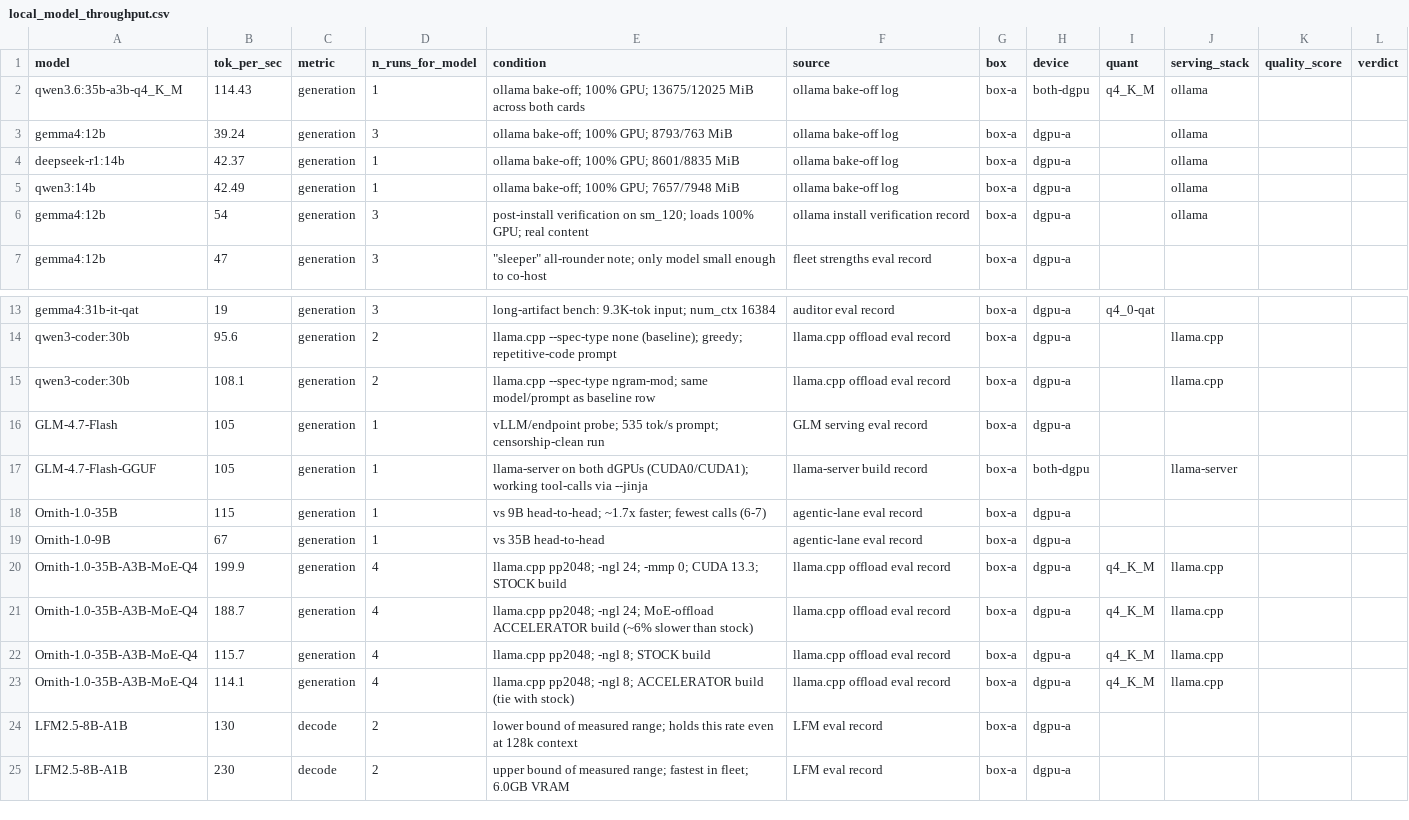
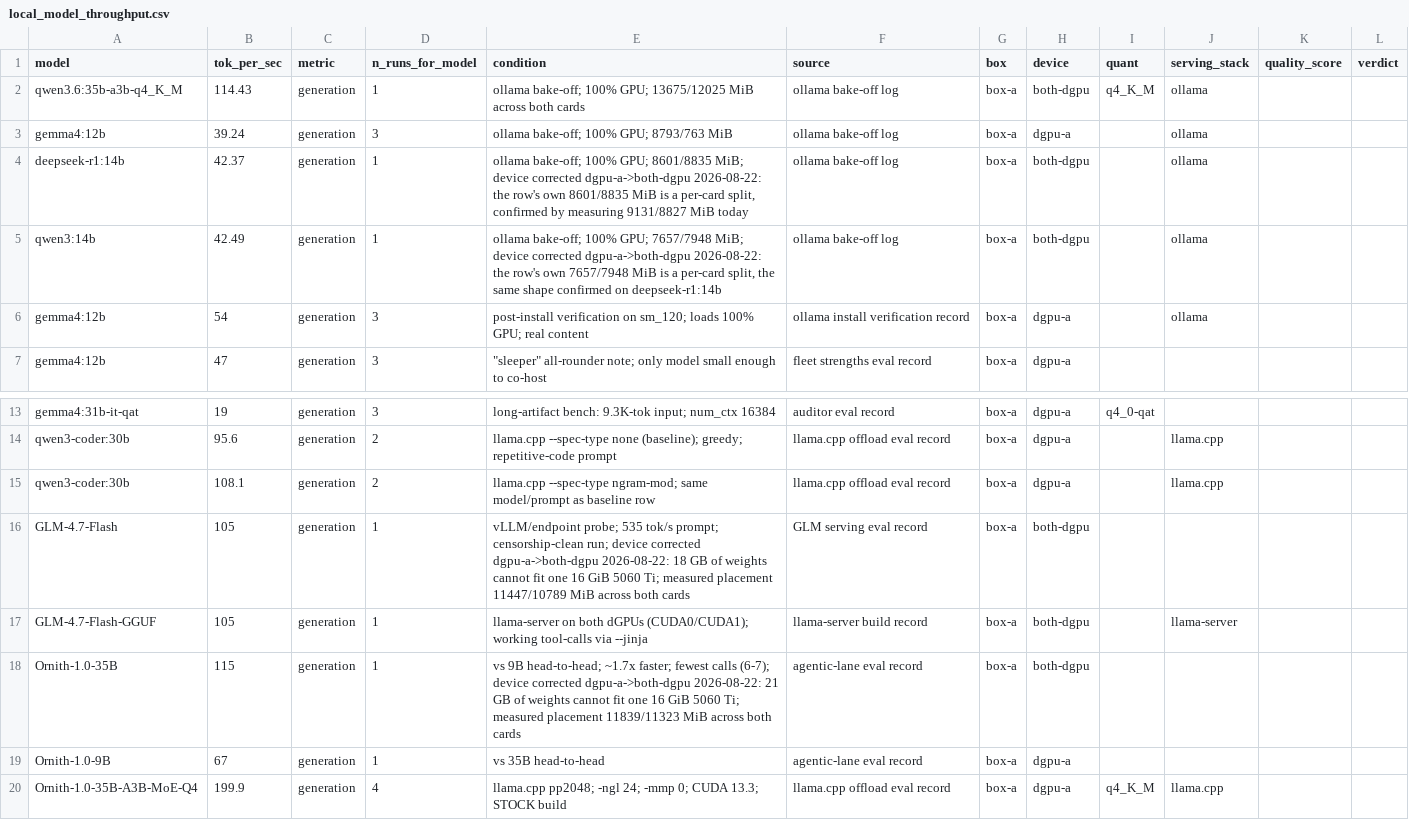
Before and after one commit to sherifican/Agent-FleetOps, a CSV file: bench/local_model_throughput.csv, drawn as a sheet; only a part is shown, gaps mark what is left out; the shorter side is filled out with more unchanged rows.

Commit message:
bench: name the GPU each measurement ran on, and fix four impossible device labels
Every peak-chart row now states its silicon - 1x or 2x RTX 5060 Ti, Radeon AI
PRO R9700, or Radeon 8060S iGPU - instead of the internal box-a/dgpu-a codes.
The mapping is derived from the CSV rather than typed into the detail strings,
because a hand-kept second copy of the device is the drift the consistency gate
already exists to prevent.

Verifying the old rows first, as asked, turned up four that were wrong rather
than merely unlabelled. Ornith-1.0-35B (21 GB) and GLM-4.7-Flash (18 GB) were
recorded as single-card runs on a 16 GiB card, which is not possible; loading
them shows 11839/11323 and 11447/10789 MiB across the pair. deepseek-r1:14b and
qwen3:14b each carried a two-number VRAM figure in their own condition field
that was already a per-card split - confirmed by measuring deepseek at
9131/8827 MiB today. All four corrected to both-dgpu.

The box was right in every case: everything predating the two-box split ran on
the 5060 Ti machine. Only the single-vs-dual detail was wrong.

Placement turns out not to be inferable from model size, so the chart says so:
ornith:9b is 5.6 GB and fits one card but loaded split 5435/5315 MiB, while
lfm:8b at 5.2 GB stayed on one. ollama packs by free VRAM at load time, so
device describes the run, not the model.

peak is now sorted in code. It had silently stopped matching the bars when
qwen3-coder went 111.7 -> 135.5 and stayed in fifth place.

```diff
--- a/bench/local_model_throughput.csv
+++ b/bench/local_model_throughput.csv
@@ -3,4 +3,4 @@ qwen3.6:35b-a3b-q4_K_M,114.43,generation,1,ollama bake-off; 100% GPU; 13675/1202
 gemma4:12b,39.24,generation,3,ollama bake-off; 100% GPU; 8793/763 MiB,ollama bake-off log,box-a,dgpu-a,,ollama,,
-deepseek-r1:14b,42.37,generation,1,ollama bake-off; 100% GPU; 8601/8835 MiB,ollama bake-off log,box-a,dgpu-a,,ollama,,
-qwen3:14b,42.49,generation,1,ollama bake-off; 100% GPU; 7657/7948 MiB,ollama bake-off log,box-a,dgpu-a,,ollama,,
+deepseek-r1:14b,42.37,generation,1,"ollama bake-off; 100% GPU; 8601/8835 MiB; device corrected dgpu-a->both-dgpu 2026-08-22: the row's own 8601/8835 MiB is a per-card split, confirmed by measuring 9131/8827 MiB today",ollama bake-off log,box-a,both-dgpu,,ollama,,
+qwen3:14b,42.49,generation,1,"ollama bake-off; 100% GPU; 7657/7948 MiB; device corrected dgpu-a->both-dgpu 2026-08-22: the row's own 7657/7948 MiB is a per-card split, the same shape confirmed on deepseek-r1:14b",ollama bake-off log,box-a,both-dgpu,,ollama,,
 gemma4:12b,54,generation,3,post-install verification on sm_120; loads 100% GPU; real content,ollama install verification record,box-a,dgpu-a,,ollama,,
@@ -15,5 +15,5 @@ qwen3-coder:30b,95.6,generation,2,llama.cpp --spec-type none (baseline); greedy;
 qwen3-coder:30b,108.1,generation,2,llama.cpp --spec-type ngram-mod; same model/prompt as baseline row,llama.cpp offload eval record,box-a,dgpu-a,,llama.cpp,,
-GLM-4.7-Flash,105,generation,1,vLLM/endpoint probe; 535 tok/s prompt; censorship-clean run,GLM serving eval record,box-a,dgpu-a,,,,
+GLM-4.7-Flash,105,generation,1,vLLM/endpoint probe; 535 tok/s prompt; censorship-clean run; device corrected dgpu-a->both-dgpu 2026-08-22: 18 GB of weights cannot fit one 16 GiB 5060 Ti; measured placement 11447/10789 MiB across both cards,GLM serving eval record,box-a,both-dgpu,,,,
 GLM-4.7-Flash-GGUF,105,generation,1,llama-server on both dGPUs (CUDA0/CUDA1); working tool-calls via --jinja,llama-server build record,box-a,both-dgpu,,llama-server,,
-Ornith-1.0-35B,115,generation,1,vs 9B head-to-head; ~1.7x faster; fewest calls (6-7),agentic-lane eval record,box-a,dgpu-a,,,,
+Ornith-1.0-35B,115,generation,1,vs 9B head-to-head; ~1.7x faster; fewest calls (6-7); device corrected dgpu-a->both-dgpu 2026-08-22: 21 GB of weights cannot fit one 16 GiB 5060 Ti; measured placement 11839/11323 MiB across both cards,agentic-lane eval record,box-a,both-dgpu,,,,
 Ornith-1.0-9B,67,generation,1,vs 35B head-to-head,agentic-lane eval record,box-a,dgpu-a,,,,
```
Also changed, not shown: 3 other files.
